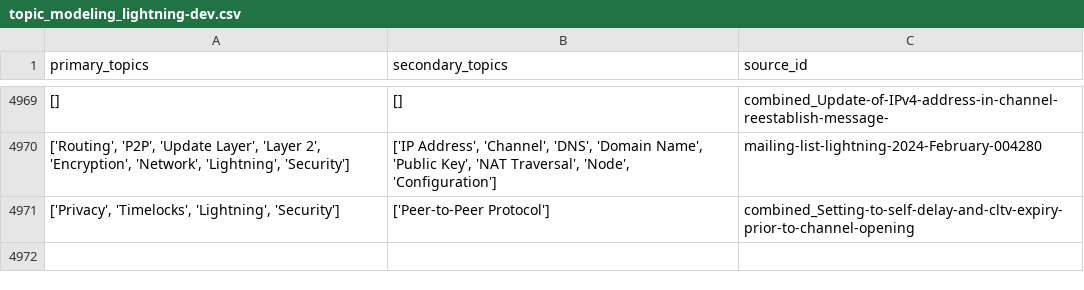
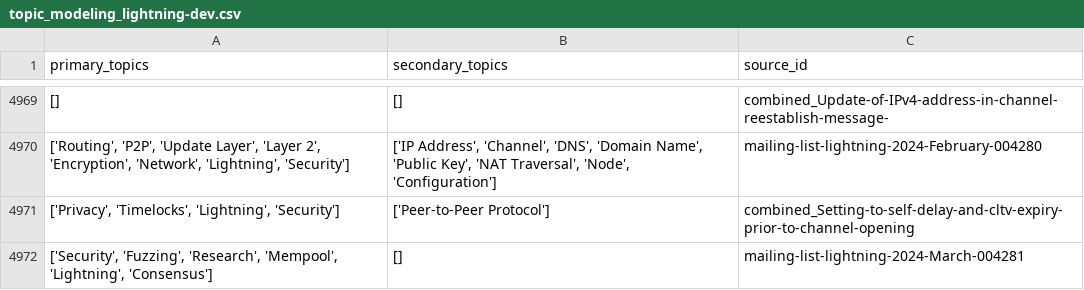
Before and after one commit to bitcoinsearch/llm-fine-tuning, a CSV file: gpt_output/topic_modeling_lightning-dev.csv, drawn as a sheet; only a part is shown, gaps mark what is left out.

```diff
--- a/gpt_output/topic_modeling_lightning-dev.csv
+++ b/gpt_output/topic_modeling_lightning-dev.csv
@@ -4971 +4971,2 @@ primary_topics,secondary_topics,source_id
 "['Privacy', 'Timelocks', 'Lightning', 'Security']",['Peer-to-Peer Protocol'],combined_Setting-to-self-delay-and-cltv-expiry-prior-to-channel-opening
+"['Security', 'Fuzzing', 'Research', 'Mempool', 'Lightning', 'Consensus']",[],mailing-list-lightning-2024-March-004281
```
Also changed, not shown: gpt_output/topic_modeling_bitcoindev.csv, gpt_output/topic_modeling_delvingbitcoin.org.csv.
